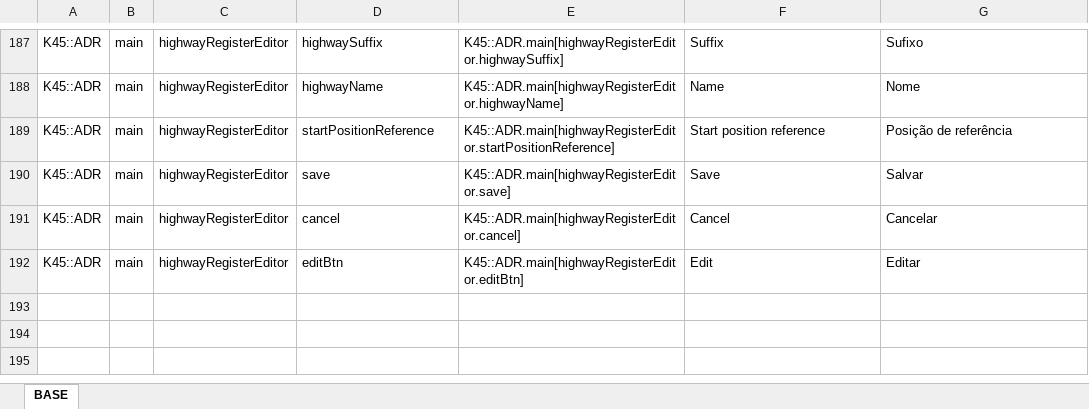
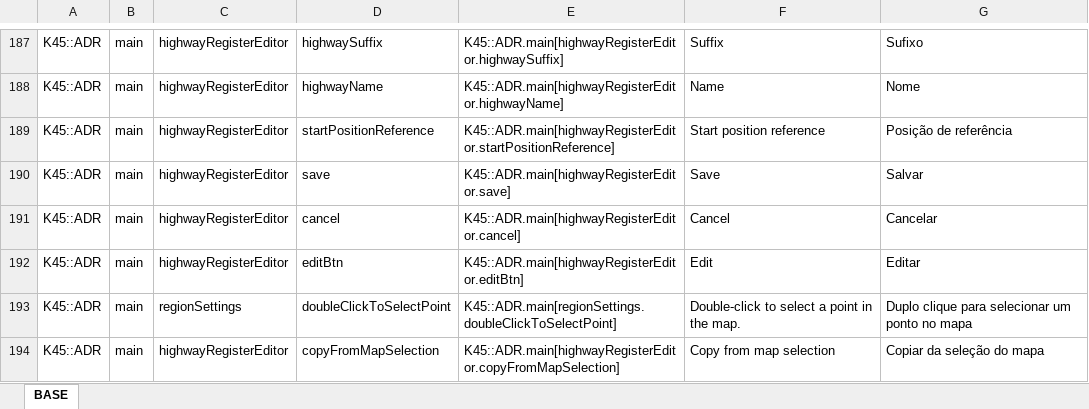
Before and after one commit to klyte45/CS2-AddressesMod, an Excel workbook: BelzontAdr/i18n/i18n.xlsm, sheet BASE, drawn as a sheet; only a part is shown, gaps mark what is left out; values as stored, in another font and other column widths than the file's, no borders; the diff names each change by its address in the sheet, - before the commit and + after, or states it on an @@ line.

Commit message:
Point selection on double click at map Implementing the reference point for highways field at hw editor

```diff
--- a/BelzontAdr/i18n/i18n.xlsm (sheet BASE)
+++ b/BelzontAdr/i18n/i18n.xlsm (sheet BASE)
+row 193: K45::ADR | main | regionSettings | doubleClickToSelectPoint | K45::ADR.main[regionSettings.doubleClickToSelectPoint] | Double-click to select a point in the map. | Duplo clique para selecionar um ponto no mapa
+row 194: K45::ADR | main | highwayRegisterEditor | copyFromMapSelection | K45::ADR.main[highwayRegisterEditor.copyFromMapSelection] | Copy from map selection | Copiar da seleção do mapa
```
Also changed, not shown: 5 other files.
